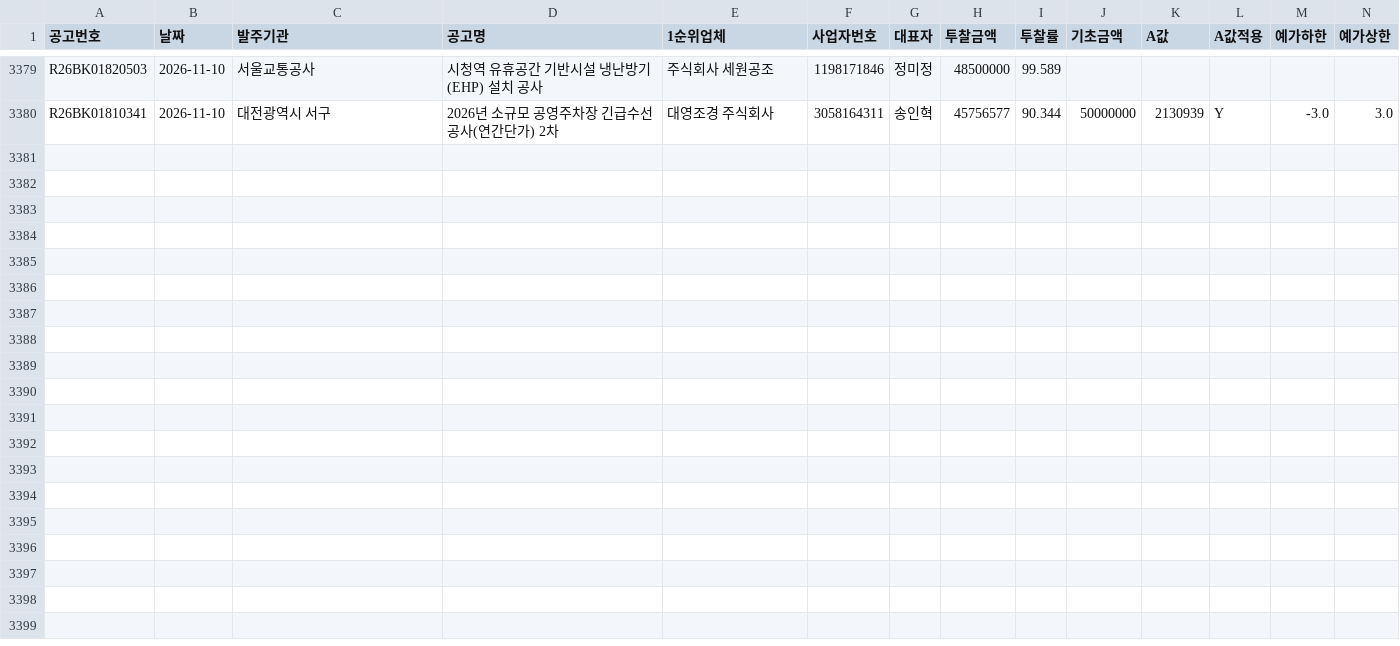
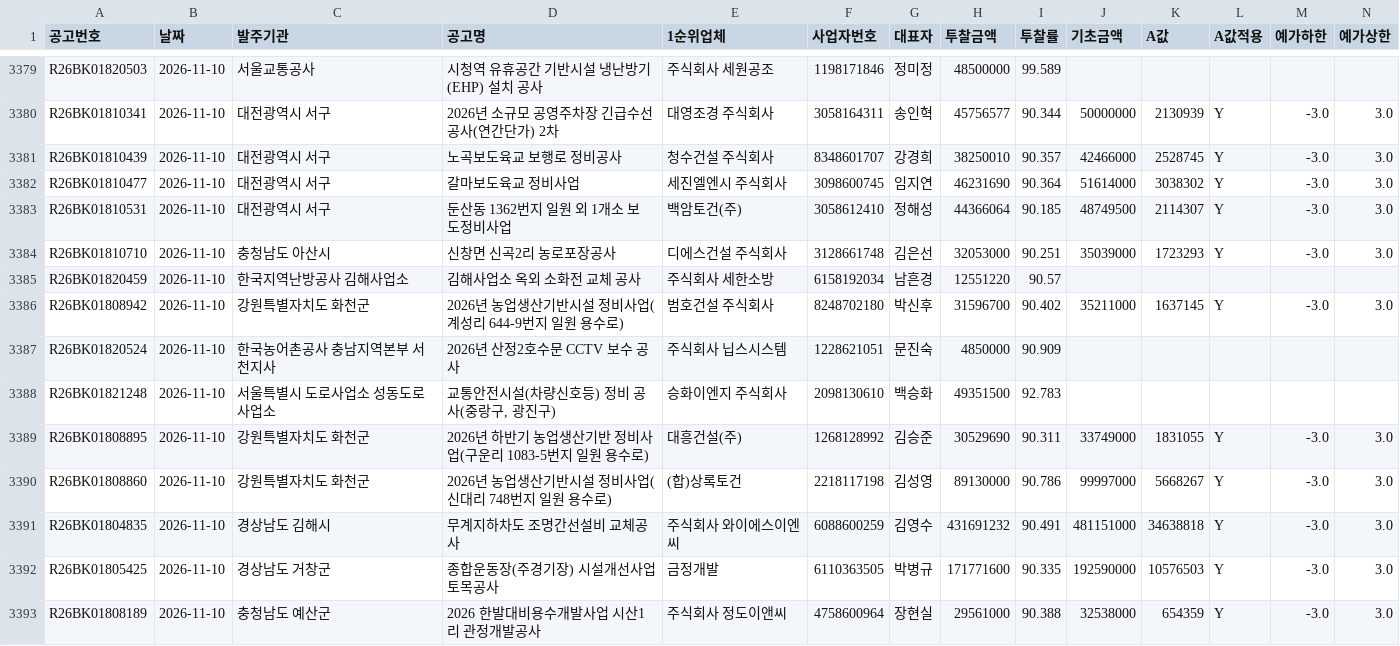
Before and after one commit to kimmyounghwan/K-conmap, a CSV file: data/extra_2026-11.csv, drawn as a sheet; only a part is shown, gaps mark what is left out; rows hold the shown columns only; the diff names each change by its address in the sheet, - before the commit and + after, or states it on an @@ line.

```diff
--- a/data/extra_2026-11.csv
+++ b/data/extra_2026-11.csv
+row 3381: R26BK01810439 | 2026-11-10 | 대전광역시 서구 | 노곡보도육교 보행로 정비공사 | 청수건설 주식회사 | 8348601707 | 강경희 | 38250010 | 90.357 | 42466000 | 2528745 | Y | -3.0 | 3.0
+row 3382: R26BK01810477 | 2026-11-10 | 대전광역시 서구 | 갈마보도육교 정비사업 | 세진엘엔시 주식회사 | 3098600745 | 임지연 | 46231690 | 90.364 | 51614000 | 3038302 | Y | -3.0 | 3.0
+row 3383: R26BK01810531 | 2026-11-10 | 대전광역시 서구 | 둔산동 1362번지 일원 외 1개소 보도정비사업 | 백암토건(주) | 3058612410 | 정해성 | 44366064 | 90.185 | 48749500 | 2114307 | Y | -3.0 | 3.0
+row 3384: R26BK01810710 | 2026-11-10 | 충청남도 아산시 | 신창면 신곡2리 농로포장공사 | 디에스건설 주식회사 | 3128661748 | 김은선 | 32053000 | 90.251 | 35039000 | 1723293 | Y | -3.0 | 3.0
+row 3385: R26BK01820459 | 2026-11-10 | 한국지역난방공사 김해사업소 | 김해사업소 옥외 소화전 교체 공사 | 주식회사 세한소방 | 6158192034 | 남흔경 | 12551220 | 90.57
+row 3386: R26BK01808942 | 2026-11-10 | 강원특별자치도 화천군 | 2026년 농업생산기반시설 정비사업(계성리 644-9번지 일원 용수로) | 범호건설 주식회사 | 8248702180 | 박신후 | 31596700 | 90.402 | 35211000 | 1637145 | Y | -3.0 | 3.0
+row 3387: R26BK01820524 | 2026-11-10 | 한국농어촌공사 충남지역본부 서천지사 | 2026년 산정2호수문 CCTV 보수 공사 | 주식회사 닙스시스템 | 1228621051 | 문진숙 | 4850000 | 90.909
+row 3388: R26BK01821248 | 2026-11-10 | 서울특별시 도로사업소 성동도로사업소 | 교통안전시설(차량신호등) 정비 공사(중랑구, 광진구) | 승화이엔지 주식회사 | 2098130610 | 백승화 | 49351500 | 92.783
+row 3389: R26BK01808895 | 2026-11-10 | 강원특별자치도 화천군 | 2026년 하반기 농업생산기반 정비사업(구운리 1083-5번지 일원 용수로) | 대흥건설(주) | 1268128992 | 김승준 | 30529690 | 90.311 | 33749000 | 1831055 | Y | -3.0 | 3.0
+row 3390: R26BK01808860 | 2026-11-10 | 강원특별자치도 화천군 | 2026년 농업생산기반시설 정비사업(신대리 748번지 일원 용수로) | (합)상록토건 | 2218117198 | 김성영 | 89130000 | 90.786 | 99997000 | 5668267 | Y | -3.0 | 3.0
+row 3391: R26BK01804835 | 2026-11-10 | 경상남도 김해시 | 무계지하차도 조명간선설비 교체공사 | 주식회사 와이에스이엔씨 | 6088600259 | 김영수 | 431691232 | 90.491 | 481151000 | 34638818 | Y | -3.0 | 3.0
+row 3392: R26BK01805425 | 2026-11-10 | 경상남도 거창군 | 종합운동장(주경기장) 시설개선사업 토목공사 | 금정개발 | 6110363505 | 박병규 | 171771600 | 90.335 | 192590000 | 10576503 | Y | -3.0 | 3.0
+row 3393: R26BK01808189 | 2026-11-10 | 충청남도 예산군 | 2026 한발대비용수개발사업 시산1리 관정개발공사 | 주식회사 정도이앤씨 | 4758600964 | 장현실 | 29561000 | 90.388 | 32538000 | 654359 | Y | -3.0 | 3.0
```
Also changed, not shown: 1 other file.
